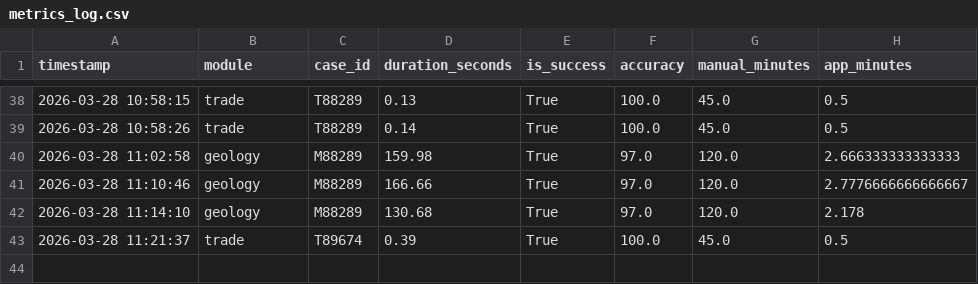
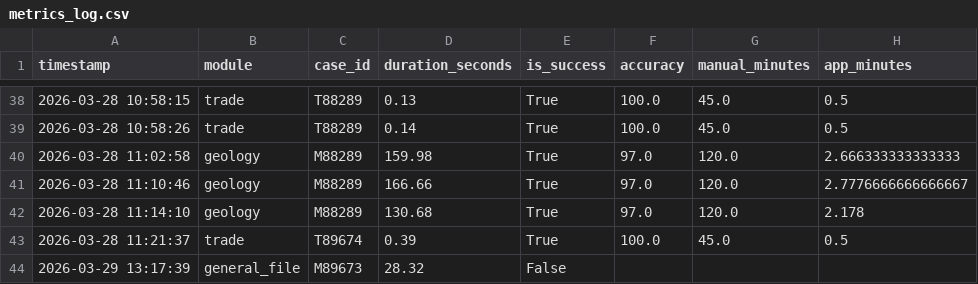
Before and after one commit to seanxinjiesun/GeoRisk-AI-Award, a CSV file: data/metrics_log.csv, drawn as a sheet; only a part is shown, gaps mark what is left out; the diff names each change by its address in the sheet, - before the commit and + after, or states it on an @@ line.

```diff
--- a/data/metrics_log.csv
+++ b/data/metrics_log.csv
+row 44: 2026-03-29 13:17:39 | general_file | M89673 | 28.32 | False
```
Also changed, not shown: 1 other file.
